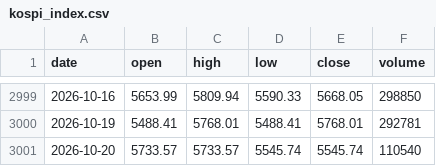
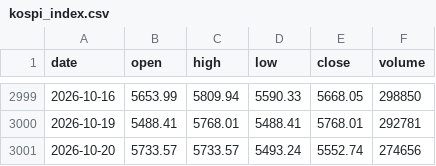
Before and after one commit to anextone/kospi-signal-data, a CSV file: data/kospi_index.csv, drawn as a sheet; only a part is shown, gaps mark what is left out.

```diff
--- a/data/kospi_index.csv
+++ b/data/kospi_index.csv
@@ -3000,2 +3000,2 @@ date,open,high,low,close,volume
 2026-10-19,5488.41,5768.01,5488.41,5768.01,292781
-2026-10-20,5733.57,5733.57,5545.74,5545.74,110540
+2026-10-20,5733.57,5733.57,5493.24,5552.74,274656
```
Also changed, not shown: data/flows.csv, data/lev_etf.csv, 1 other file.
